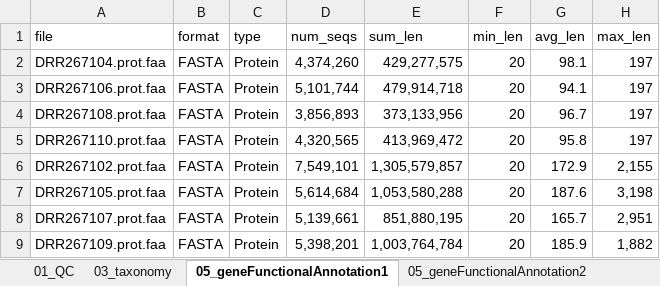
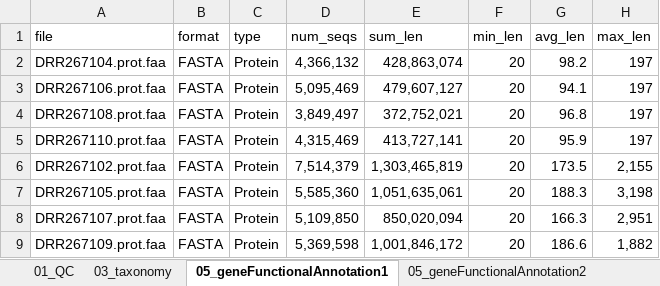
Before and after one commit to hiraokas/Lecture_Metagenome, an Excel workbook: tables.xlsx, sheet 05_geneFunctionalAnnotation1, drawn as a sheet; values as stored, in another font and other column widths than the file's, no borders; the diff names each change by its address in the sheet, - before the commit and + after, or states it on an @@ line.

```diff
--- a/tables.xlsx (sheet 05_geneFunctionalAnnotation1)
+++ b/tables.xlsx (sheet 05_geneFunctionalAnnotation1)
-D2 (num_seqs): 4,374,260
+D2 (num_seqs): 4,366,132
-E2 (sum_len): 429,277,575
+E2 (sum_len): 428,863,074
-G2 (avg_len): 98.1
+G2 (avg_len): 98.2
-D3 (num_seqs): 5,101,744
+D3 (num_seqs): 5,095,469
-E3 (sum_len): 479,914,718
+E3 (sum_len): 479,607,127
-D4 (num_seqs): 3,856,893
+D4 (num_seqs): 3,849,497
-E4 (sum_len): 373,133,956
+E4 (sum_len): 372,752,021
-G4 (avg_len): 96.7
+G4 (avg_len): 96.8
-D5 (num_seqs): 4,320,565
+D5 (num_seqs): 4,315,469
-E5 (sum_len): 413,969,472
+E5 (sum_len): 413,727,141
-G5 (avg_len): 95.8
+G5 (avg_len): 95.9
-D6 (num_seqs): 7,549,101
+D6 (num_seqs): 7,514,379
-E6 (sum_len): 1,305,579,857
+E6 (sum_len): 1,303,465,819
-G6 (avg_len): 172.9
+G6 (avg_len): 173.5
-D7 (num_seqs): 5,614,684
+D7 (num_seqs): 5,585,360
-E7 (sum_len): 1,053,580,288
+E7 (sum_len): 1,051,635,061
-G7 (avg_len): 187.6
+G7 (avg_len): 188.3
-D8 (num_seqs): 5,139,661
+D8 (num_seqs): 5,109,850
-E8 (sum_len): 851,880,195
+E8 (sum_len): 850,020,094
-G8 (avg_len): 165.7
+G8 (avg_len): 166.3
-D9 (num_seqs): 5,398,201
+D9 (num_seqs): 5,369,598
-E9 (sum_len): 1,003,764,784
+E9 (sum_len): 1,001,846,172
-G9 (avg_len): 185.9
+G9 (avg_len): 186.6
```
Also changed, not shown: sheet 07_MAGanalysis_CheckM2, sheet 07_MAGanalysis_GTDB-tk, sheet 05_geneFunctionalAnnotation2, 3 other files.
